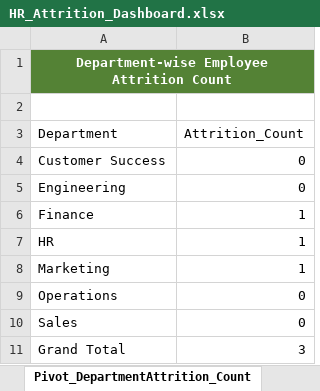
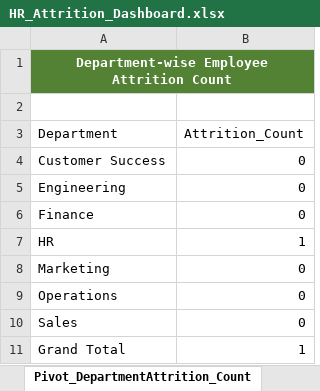
Before and after one commit to Chauhanekta21/HR_Attrition_Analysis, an Excel workbook: Dashboard/HR_Attrition_Dashboard.xlsx, sheet Pivot_DepartmentAttrition_Count, drawn as a sheet; values as stored, in another font and other column widths than the file's, no borders; the diff names each change by its address in the sheet, - before the commit and + after, or states it on an @@ line.

```diff
--- a/Dashboard/HR_Attrition_Dashboard.xlsx (sheet Pivot_DepartmentAttrition_Count)
+++ b/Dashboard/HR_Attrition_Dashboard.xlsx (sheet Pivot_DepartmentAttrition_Count)
-B6 (Attrition_Count): 1
+B6 (Attrition_Count): 0
-B8 (Attrition_Count): 1
+B8 (Attrition_Count): 0
-B11 (Attrition_Count): 3
+B11 (Attrition_Count): 1
```
Also changed, not shown: sheet Pivot_Avg_Employee_Experience, sheet Pivot_Avg_Performance_Tenure, sheet Pivot_Dept_OT_Attrition_Rate, sheet KPIs, sheet Pivot_Gender_Attrition_Analysis, other sheet tabs, charts or pictures, 1 other file.
